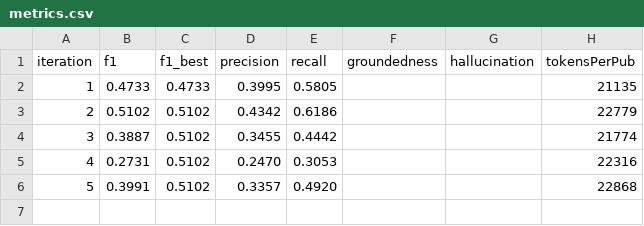
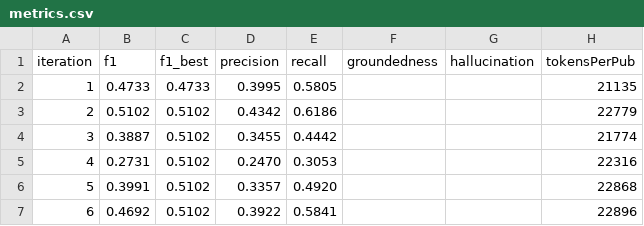
Before and after one commit to ComPlat/ChemistryKnowledgeBase, a CSV file: mediawiki/extensions/ChemExtension/eval/Photocatalytic_CO2_conversion/results/metrics.csv, drawn as a sheet; the diff names each change by its address in the sheet, - before the commit and + after, or states it on an @@ line.

Commit message:
eval Photocatalytic_CO2_conversion iter 6: F1=0.4692 (best 0.5102)

```diff
--- a/mediawiki/extensions/ChemExtension/eval/Photocatalytic_CO2_conversion/results/metrics.csv
+++ b/mediawiki/extensions/ChemExtension/eval/Photocatalytic_CO2_conversion/results/metrics.csv
+row 7: 6 | 0.4692 | 0.5102 | 0.3922 | 0.5841 |  |  | 22896
```
Also changed, not shown: 6 other files.
